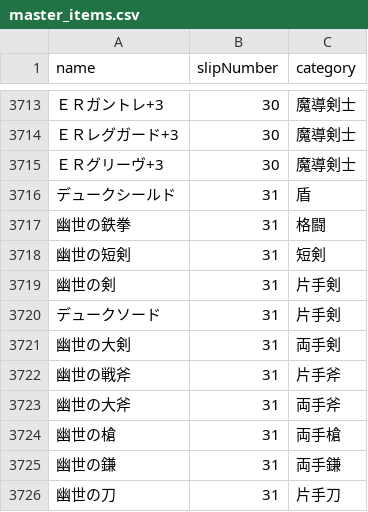
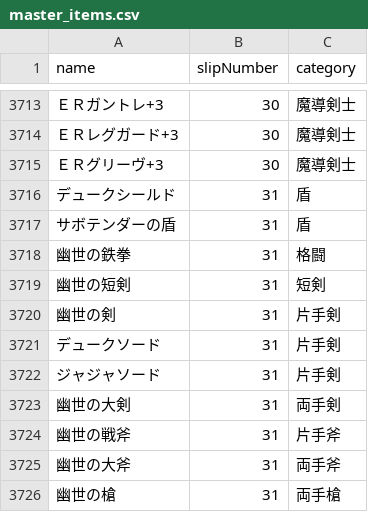
Before and after one commit to merux-developer/VanaManeger, a CSV file: data/master_items.csv, drawn as a sheet; only a part is shown, gaps mark what is left out; the shorter side is filled out with more unchanged rows; the diff covers the shown part only; the diff names each change by its address in the sheet, - before the commit and + after, or states it on an @@ line.

Commit message:
master_items.csv

```diff
--- a/data/master_items.csv
+++ b/data/master_items.csv
+row 3717: サボテンダーの盾 | 31 | 盾
+row 3722: ジャジャソード | 31 | 片手剣
```
Also changed, not shown: 8 added rows elsewhere in this file.
